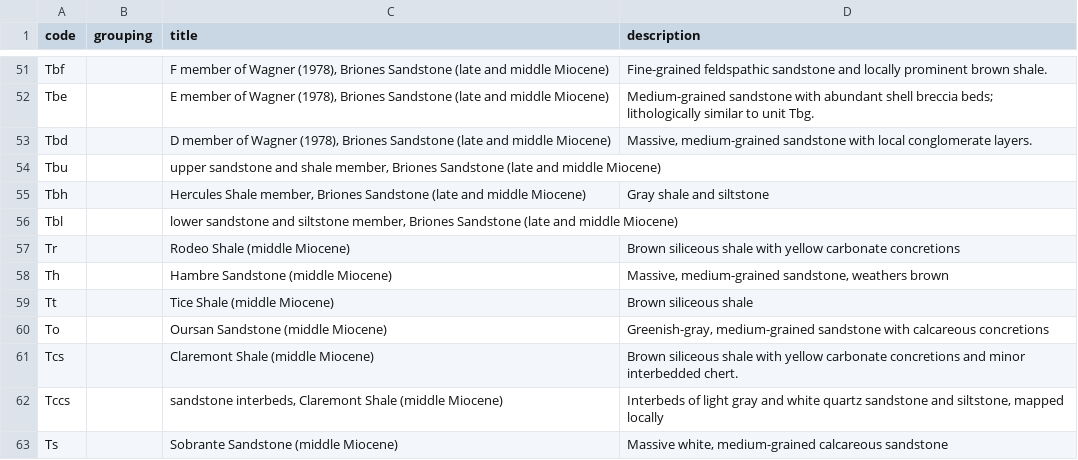
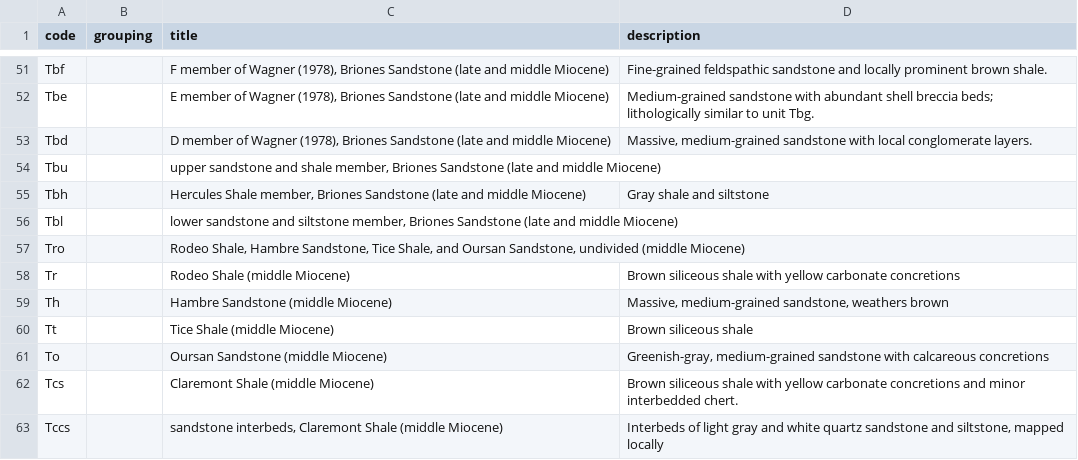
Before and after one commit to kueda/underfoot, a CSV file: sources/mf2342c/units.csv, drawn as a sheet; only a part is shown, gaps mark what is left out; the shorter side is filled out with more unchanged rows.

Commit message:
Updates to some units files.

```diff
--- a/sources/mf2342c/units.csv
+++ b/sources/mf2342c/units.csv
@@ -56,2 +56,3 @@ Tbh,,"Hercules Shale member, Briones Sandstone (late and middle Miocene)",Gray s
 Tbl,,"lower sandstone and siltstone member, Briones Sandstone (late and middle Miocene)",
+Tro,,"Rodeo Shale, Hambre Sandstone, Tice Shale, and Oursan Sandstone, undivided (middle Miocene)",
 Tr,,Rodeo Shale (middle Miocene),Brown siliceous shale with yellow carbonate concretions
```
Also changed, not shown: sources/of94_622/units.csv.
